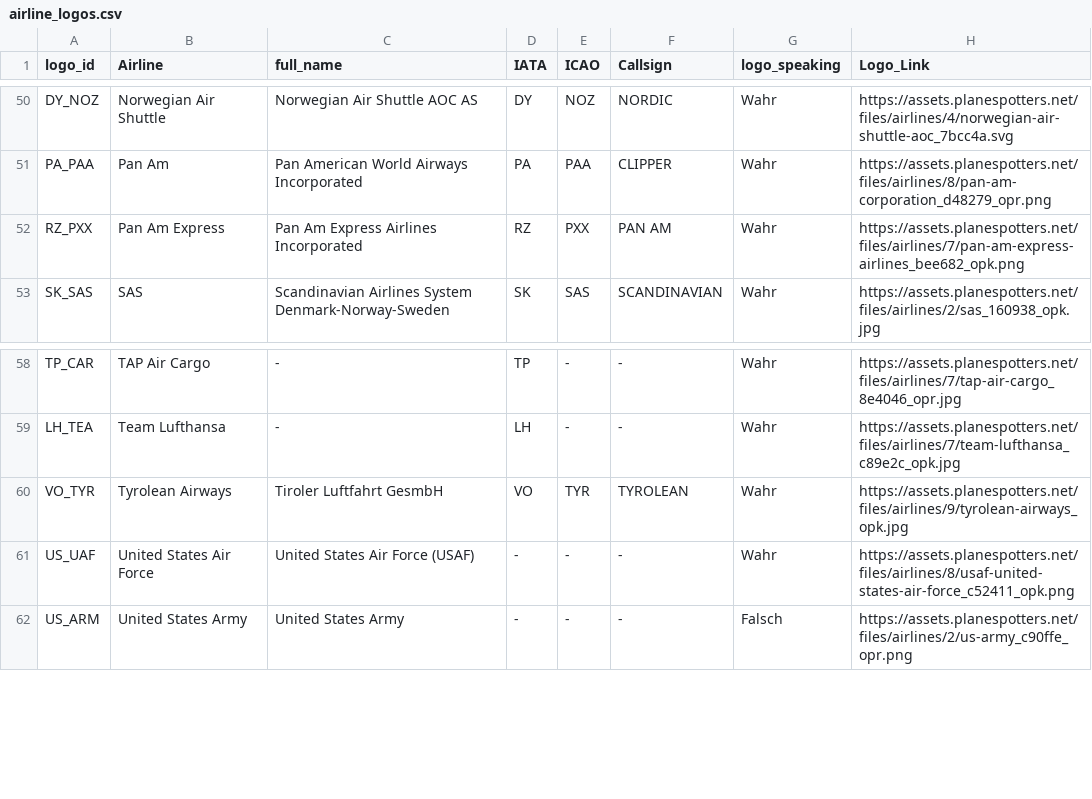
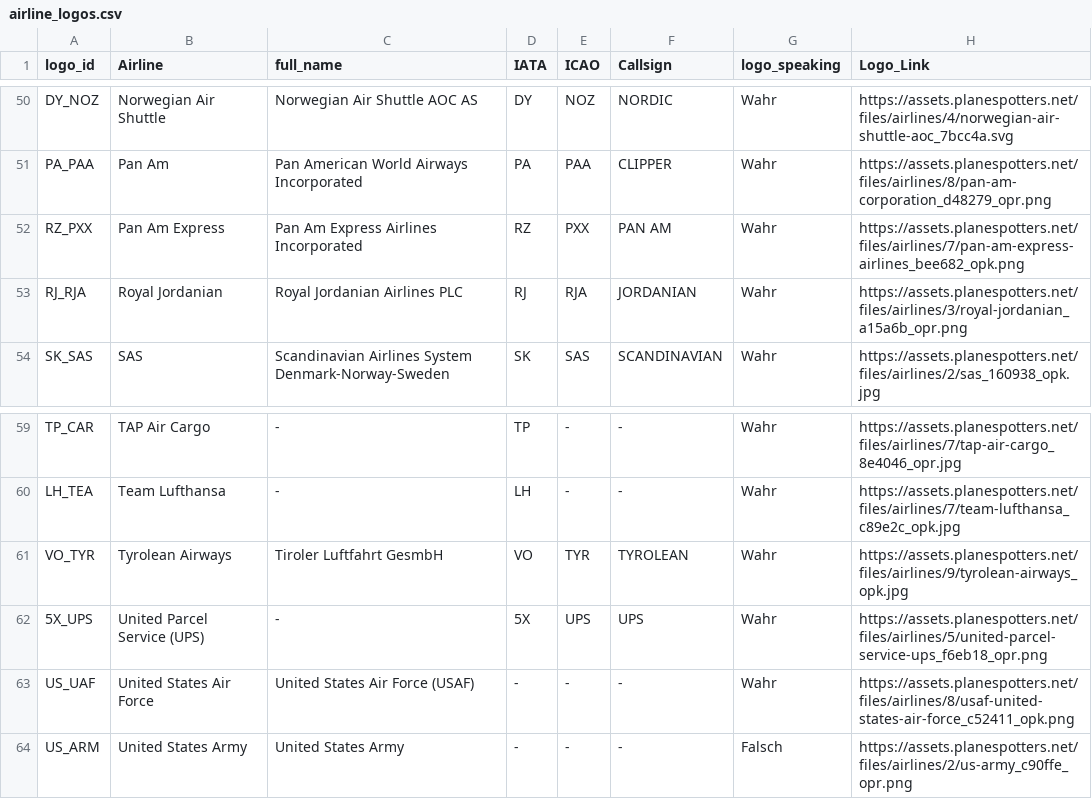
Before and after one commit to ugnet90/aircraft-labels, a CSV file: data/airline_logos.csv, drawn as a sheet; only a part is shown, gaps mark what is left out.

```diff
--- a/data/airline_logos.csv
+++ b/data/airline_logos.csv
@@ -52,2 +52,3 @@ PA_PAA;Pan Am;Pan American World Airways Incorporated;PA;PAA;CLIPPER;Wahr;https:
 RZ_PXX;Pan Am Express;Pan Am Express Airlines Incorporated;RZ;PXX;PAN AM;Wahr;https://assets.planespotters.net/files/airlines/7/pan-am-express-airlines_bee682_opk.png
+RJ_RJA;Royal Jordanian;Royal Jordanian Airlines PLC;RJ;RJA;JORDANIAN;Wahr;https://assets.planespotters.net/files/airlines/3/royal-jordanian_a15a6b_opr.png
 SK_SAS;SAS;Scandinavian Airlines System Denmark-Norway-Sweden;SK;SAS;SCANDINAVIAN;Wahr;https://assets.planespotters.net/files/airlines/2/sas_160938_opk.jpg
@@ -60,2 +61,3 @@ LH_TEA;Team Lufthansa;-;LH;-;-;Wahr;https://assets.planespotters.net/files/airli
 VO_TYR;Tyrolean Airways;Tiroler Luftfahrt GesmbH;VO;TYR;TYROLEAN;Wahr;https://assets.planespotters.net/files/airlines/9/tyrolean-airways_opk.jpg
+5X_UPS;United Parcel Service (UPS);-;5X;UPS;UPS;Wahr;https://assets.planespotters.net/files/airlines/5/united-parcel-service-ups_f6eb18_opr.png
 US_UAF;United States Air Force;United States Air Force (USAF);-;-;-;Wahr;https://assets.planespotters.net/files/airlines/8/usaf-united-states-air-force_c52411_opk.png
```
Also changed, not shown: data/group_aircraft_types.csv.
